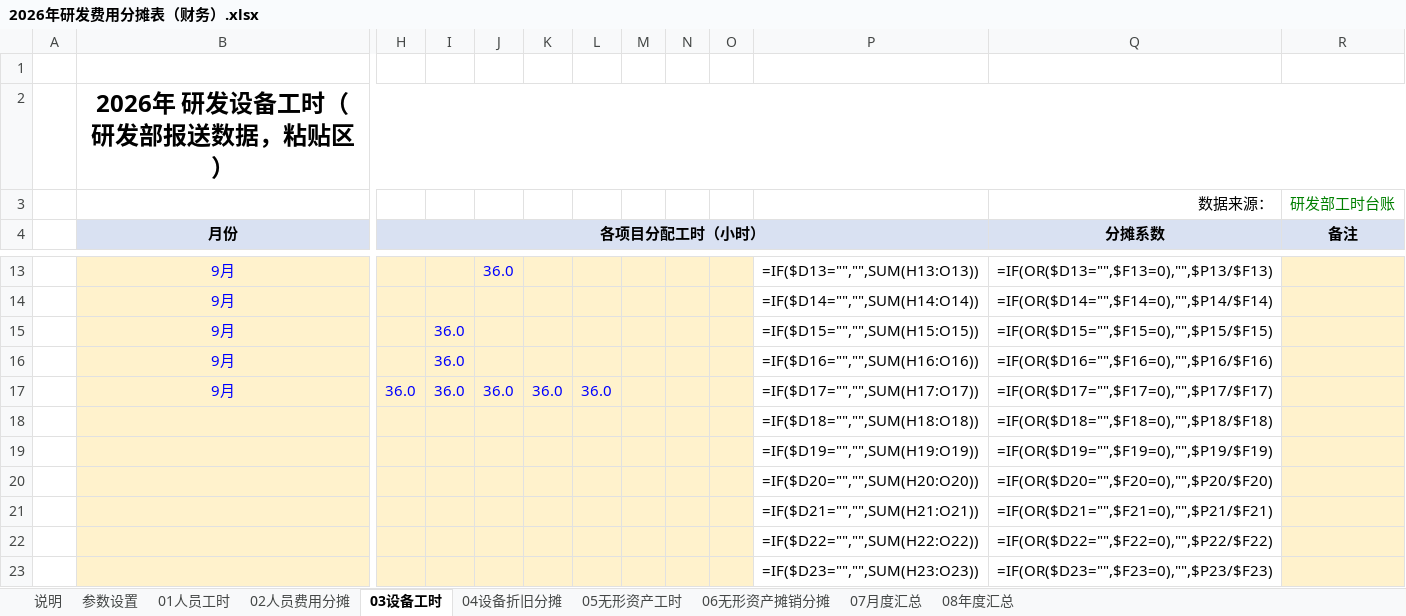
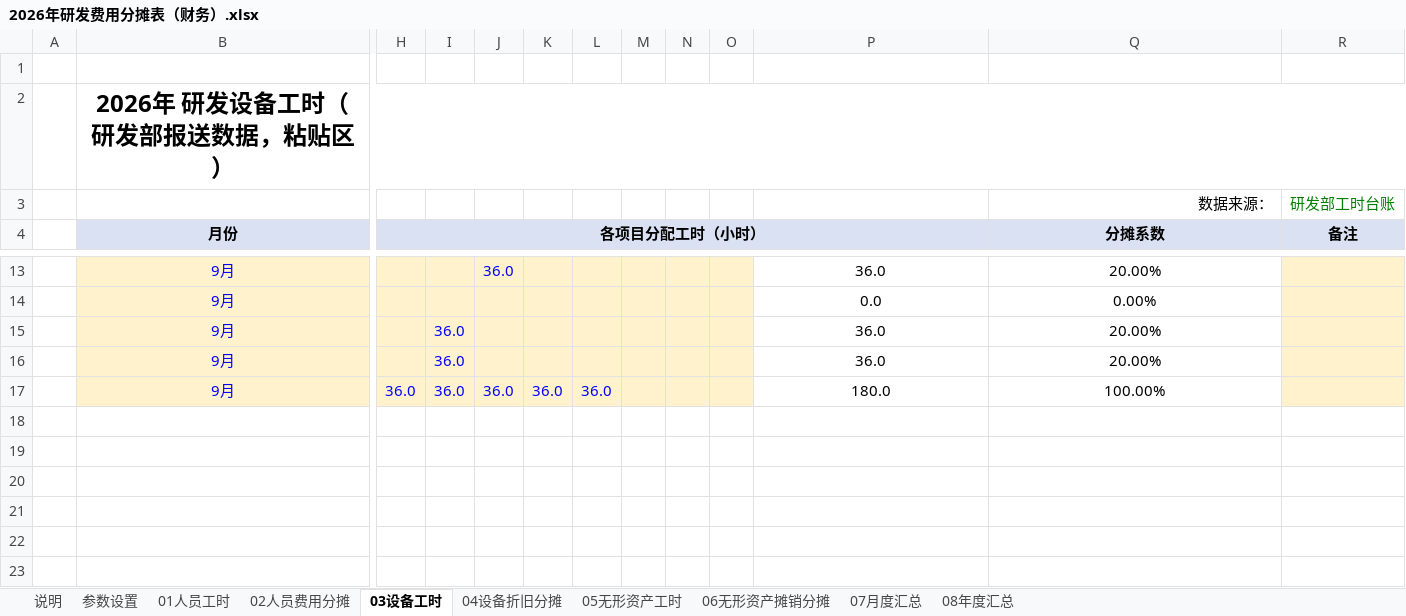
Before and after one commit to guadaluperay1933-hash/temp, an Excel workbook: 研发费用分摊表/2026年研发费用分摊表（财务）.xlsx, sheet 03设备工时, drawn as a sheet; only a part is shown, gaps mark what is left out; values as stored, in another font and other column widths than the file's, no borders; formulas without a stored value are shown as written; removed rows and columns are numbered as before the commit, all else as after; rows hold the shown columns only; the diff covers the shown part only; the diff names each change by its address in the sheet, - before the commit and + after, or states it on an @@ line.

```diff
--- a/研发费用分摊表/2026年研发费用分摊表（财务）.xlsx (sheet 03设备工时)
+++ b/研发费用分摊表/2026年研发费用分摊表（财务）.xlsx (sheet 03设备工时)
-I4:P4 fill: none
+I4:P4 fill: #D9E1F2
-P13: =IF($D13="","",SUM(H13:O13))
+P13: 36.0
-Q13 (分摊系数): =IF(OR($D13="",$F13=0),"",$P13/$F13)
+Q13 (分摊系数): 20.00%
-P14: =IF($D14="","",SUM(H14:O14))
+P14: 0.0
-Q14 (分摊系数): =IF(OR($D14="",$F14=0),"",$P14/$F14)
+Q14 (分摊系数): 0.00%
-P15: =IF($D15="","",SUM(H15:O15))
+P15: 36.0
-Q15 (分摊系数): =IF(OR($D15="",$F15=0),"",$P15/$F15)
+Q15 (分摊系数): 20.00%
-P16: =IF($D16="","",SUM(H16:O16))
+P16: 36.0
-Q16 (分摊系数): =IF(OR($D16="",$F16=0),"",$P16/$F16)
+Q16 (分摊系数): 20.00%
-P17: =IF($D17="","",SUM(H17:O17))
+P17: 180.0
-Q17 (分摊系数): =IF(OR($D17="",$F17=0),"",$P17/$F17)
+Q17 (分摊系数): 100.00%
-row 18:  |  |  |  |  |  |  |  |  |  | =IF($D18="","",SUM(H18:O18)) | =IF(OR($D18="",$F18=0),"",$P18/$F18)
-row 19:  |  |  |  |  |  |  |  |  |  | =IF($D19="","",SUM(H19:O19)) | =IF(OR($D19="",$F19=0),"",$P19/$F19)
-row 20:  |  |  |  |  |  |  |  |  |  | =IF($D20="","",SUM(H20:O20)) | =IF(OR($D20="",$F20=0),"",$P20/$F20)
-row 21:  |  |  |  |  |  |  |  |  |  | =IF($D21="","",SUM(H21:O21)) | =IF(OR($D21="",$F21=0),"",$P21/$F21)
-row 22:  |  |  |  |  |  |  |  |  |  | =IF($D22="","",SUM(H22:O22)) | =IF(OR($D22="",$F22=0),"",$P22/$F22)
-row 23:  |  |  |  |  |  |  |  |  |  | =IF($D23="","",SUM(H23:O23)) | =IF(OR($D23="",$F23=0),"",$P23/$F23)
```
Also changed, not shown: 2 added rows, 129 removed rows and 12 edited cells elsewhere in this sheet, sheet 02人员费用分摊, sheet 04设备折旧分摊, sheet 06无形资产摊销分摊, sheet 07月度汇总, sheet 01人员工时, sheet 08年度汇总, 2 more sheets, 研发费用分摊表/2026年研发工时分配表（研发部填报）.xlsx.
